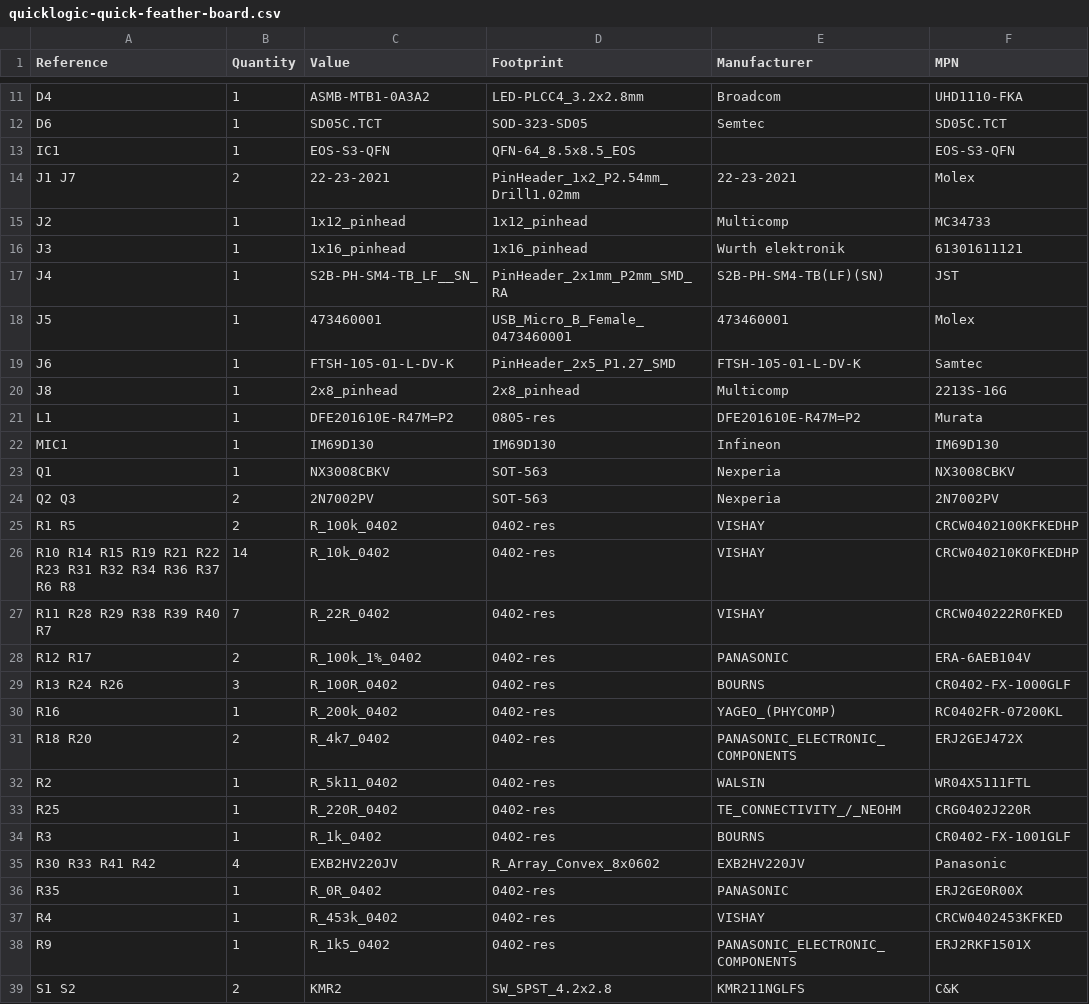
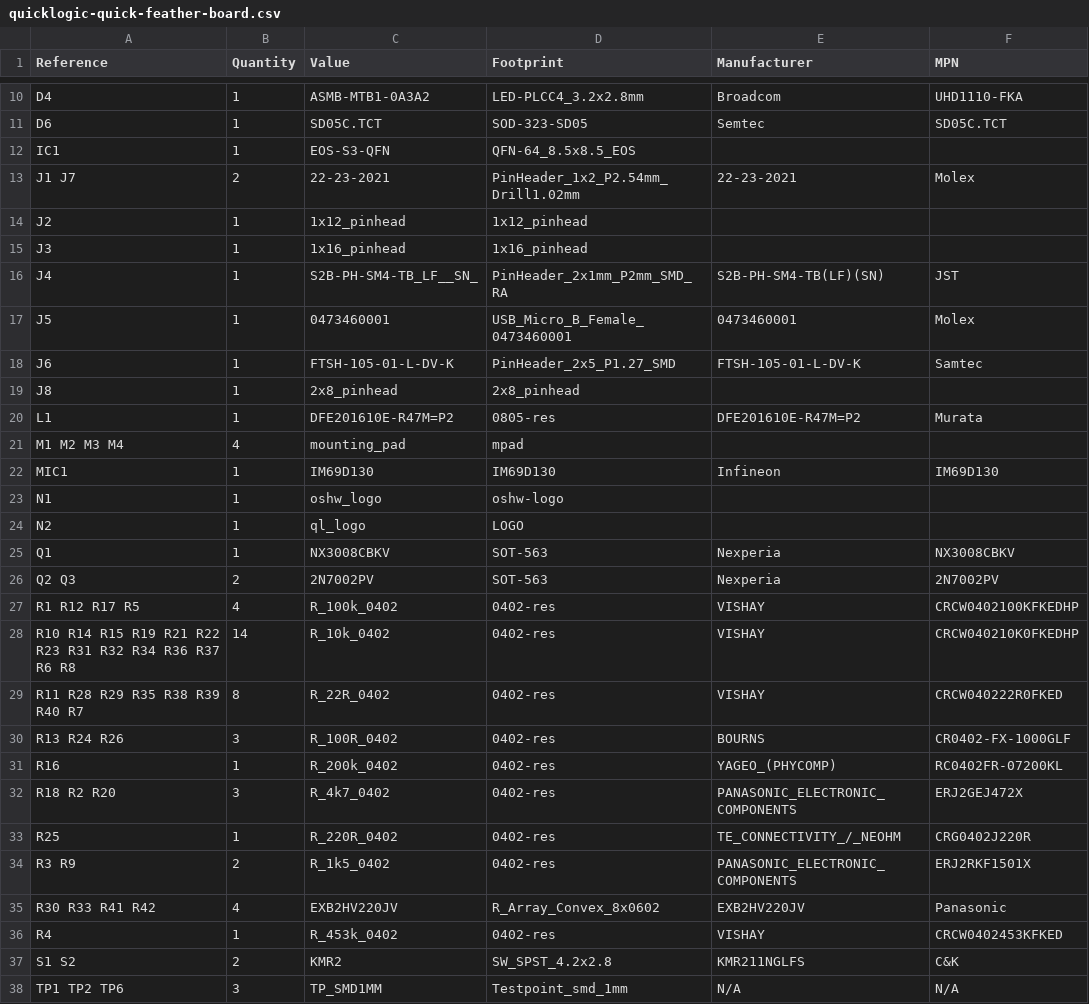
Before and after one commit to antmicro/quickfeather-dev-board, a CSV file: quicklogic-quick-feather-board.csv, drawn as a sheet; only a part is shown, gaps mark what is left out; the diff covers the shown part only.

```diff
--- a/quicklogic-quick-feather-board.csv
+++ b/quicklogic-quick-feather-board.csv
@@ -13 +12 @@ D6,1,SD05C.TCT,SOD-323-SD05,Semtec,SD05C.TCT
-IC1,1,EOS-S3-QFN,QFN-64_8.5x8.5_EOS,,EOS-S3-QFN
+IC1,1,EOS-S3-QFN,QFN-64_8.5x8.5_EOS,,,
@@ -15,2 +14,2 @@ J1 J7,2,22-23-2021,PinHeader_1x2_P2.54mm_Drill1.02mm,22-23-2021,Molex
-J2,1,1x12_pinhead,1x12_pinhead,Multicomp,MC34733
-J3,1,1x16_pinhead,1x16_pinhead,Wurth elektronik,61301611121
+J2,1,1x12_pinhead,1x12_pinhead,,,
+J3,1,1x16_pinhead,1x16_pinhead,,,
@@ -18 +17 @@ J4,1,S2B-PH-SM4-TB_LF__SN_,PinHeader_2x1mm_P2mm_SMD_RA,S2B-PH-SM4-TB(LF)(SN),JST
-J5,1,473460001,USB_Micro_B_Female_0473460001,473460001,Molex
+J5,1,0473460001,USB_Micro_B_Female_0473460001,0473460001,Molex,
@@ -20 +19 @@ J6,1,FTSH-105-01-L-DV-K,PinHeader_2x5_P1.27_SMD,FTSH-105-01-L-DV-K,Samtec
-J8,1,2x8_pinhead,2x8_pinhead,Multicomp,2213S-16G
+J8,1,2x8_pinhead,2x8_pinhead,,,
@@ -21,0 +21 @@ L1,1,DFE201610E-R47M=P2,0805-res,DFE201610E-R47M=P2,Murata
+M1 M2 M3 M4,4,mounting_pad,mpad,,,
@@ -22,0 +23,2 @@ MIC1,1,IM69D130,IM69D130,Infineon,IM69D130
+N1,1,oshw_logo,oshw-logo,,,
+N2,1,ql_logo,LOGO,,,
@@ -25 +27 @@ Q2 Q3,2,2N7002PV,SOT-563,Nexperia,2N7002PV
-R1 R5,2,R_100k_0402,0402-res,VISHAY,CRCW0402100KFKEDHP
+R1 R12 R17 R5,4,R_100k_0402,0402-res,VISHAY,CRCW0402100KFKEDHP,
@@ -27,2 +29 @@ R10 R14 R15 R19 R21 R22 R23 R31 R32 R34 R36 R37 R6 R8,14,R_10k_0402,0402-res,VIS
-R11 R28 R29 R38 R39 R40 R7,7,R_22R_0402,0402-res,VISHAY,CRCW040222R0FKED
-R12 R17,2,R_100k_1%_0402,0402-res,PANASONIC,ERA-6AEB104V
+R11 R28 R29 R35 R38 R39 R40 R7,8,R_22R_0402,0402-res,VISHAY,CRCW040222R0FKED,
@@ -31,2 +32 @@ R16,1,R_200k_0402,0402-res,YAGEO_(PHYCOMP),RC0402FR-07200KL
-R18 R20,2,R_4k7_0402,0402-res,PANASONIC_ELECTRONIC_COMPONENTS,ERJ2GEJ472X
-R2,1,R_5k11_0402,0402-res,WALSIN,WR04X5111FTL
+R18 R2 R20,3,R_4k7_0402,0402-res,PANASONIC_ELECTRONIC_COMPONENTS,ERJ2GEJ472X,
@@ -34 +34 @@ R25,1,R_220R_0402,0402-res,TE_CONNECTIVITY_/_NEOHM,CRG0402J220R
-R3,1,R_1k_0402,0402-res,BOURNS,CR0402-FX-1001GLF
+R3 R9,2,R_1k5_0402,0402-res,PANASONIC_ELECTRONIC_COMPONENTS,ERJ2RKF1501X,
@@ -36 +35,0 @@ R30 R33 R41 R42,4,EXB2HV220JV,R_Array_Convex_8x0602,EXB2HV220JV,Panasonic
-R35,1,R_0R_0402,0402-res,PANASONIC,ERJ2GE0R00X
@@ -38 +36,0 @@ R4,1,R_453k_0402,0402-res,VISHAY,CRCW0402453KFKED
-R9,1,R_1k5_0402,0402-res,PANASONIC_ELECTRONIC_COMPONENTS,ERJ2RKF1501X
@@ -39,0 +38 @@ S1 S2,2,KMR2,SW_SPST_4.2x2.8,KMR211NGLFS,C&K
+TP1 TP2 TP6,3,TP_SMD1MM,Testpoint_smd_1mm,N/A,N/A,
```
Also changed, not shown: 1 added row, 1 removed row and 2 edited cells elsewhere in this file, 2 other files.
